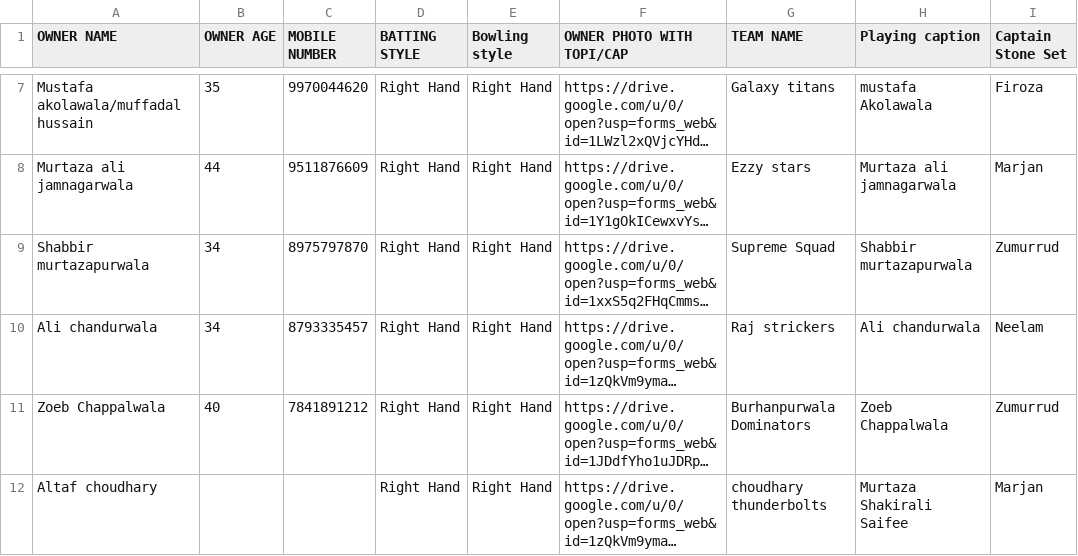
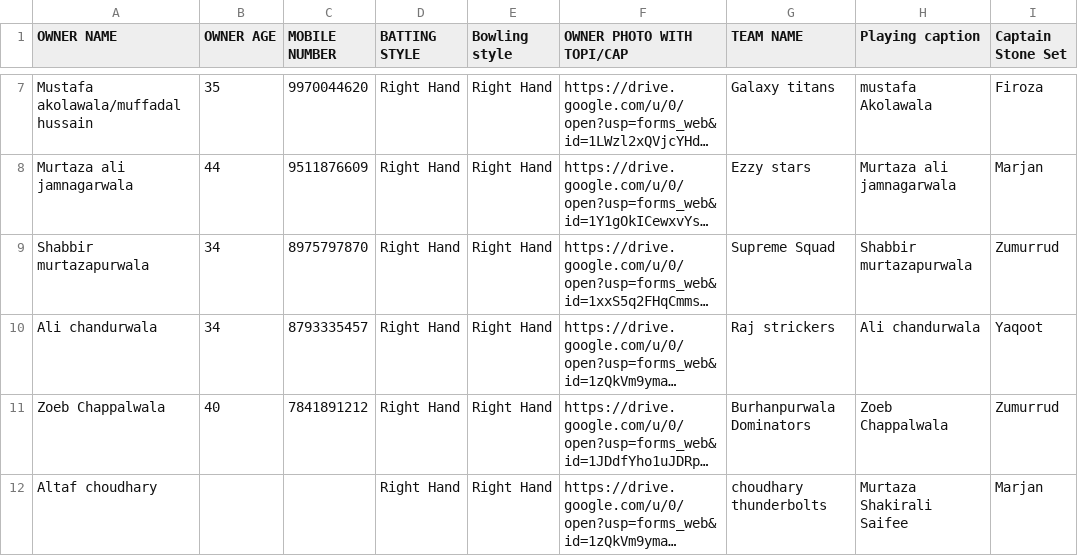
Before and after one commit to asgarali2396-dotcom/alamdar-cricket-auction-2026, a CSV file: owner_detail.csv, drawn as a sheet; only a part is shown, gaps mark what is left out; long unchanged cells end in …; the diff names each change by its address in the sheet, - before the commit and + after, or states it on an @@ line.

```diff
--- a/owner_detail.csv
+++ b/owner_detail.csv
-I10 (Captain Stone Set): Neelam
+I10 (Captain Stone Set): Yaqoot
```
Also changed, not shown: team_credentials.csv, 8 other files.
